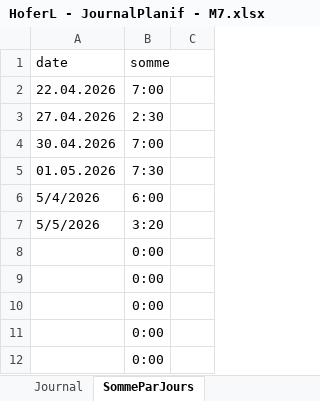
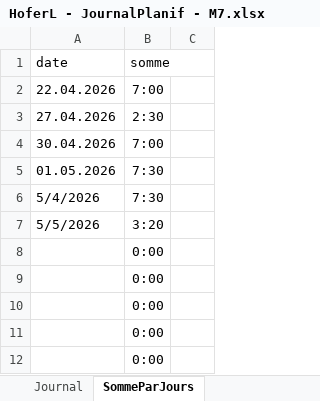
Before and after one commit to Hoferlukaslh/M7-Lecteur-RFID, an Excel workbook: Documents/HoferL - JournalPlanif - M7.xlsx, sheet SommeParJours, drawn as a sheet; only a part is shown; values as stored, in another font and other column widths than the file's, no borders; charts and pictures not drawn; the diff names each change by its address in the sheet, - before the commit and + after, or states it on an @@ line.

```diff
--- a/Documents/HoferL - JournalPlanif - M7.xlsx (sheet SommeParJours)
+++ b/Documents/HoferL - JournalPlanif - M7.xlsx (sheet SommeParJours)
-B6 (somme): 6:00
+B6 (somme): 7:30
```
Also changed, not shown: sheet Journal, sheet Plannification, 17 other files.
